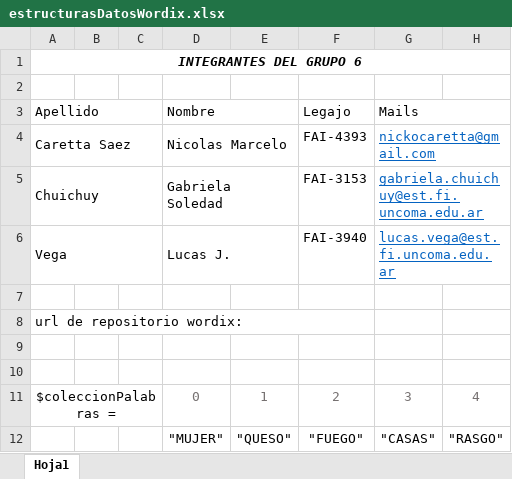
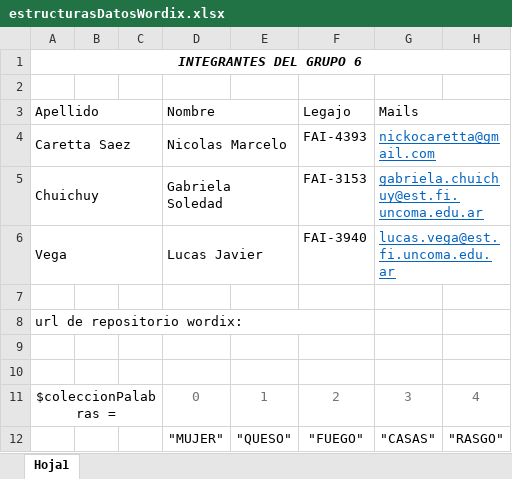
Before and after one commit to GabyCh92/wordix, an Excel workbook: estructurasDatosWordix.xlsx, sheet Hoja1, drawn as a sheet; only a part is shown; values as stored, in another font and other column widths than the file's, no borders; the diff names each change by its address in the sheet, - before the commit and + after, or states it on an @@ line.

```diff
--- a/estructurasDatosWordix.xlsx (sheet Hoja1)
+++ b/estructurasDatosWordix.xlsx (sheet Hoja1)
-D6 (Nombre): Lucas J.
+D6 (Nombre): Lucas Javier
```
Also changed, not shown: 1 other file.
